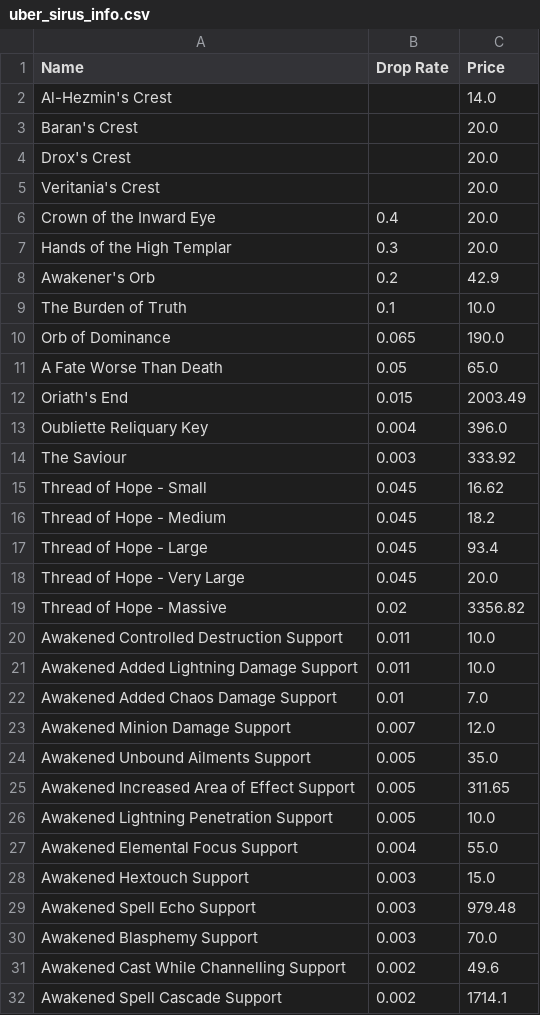
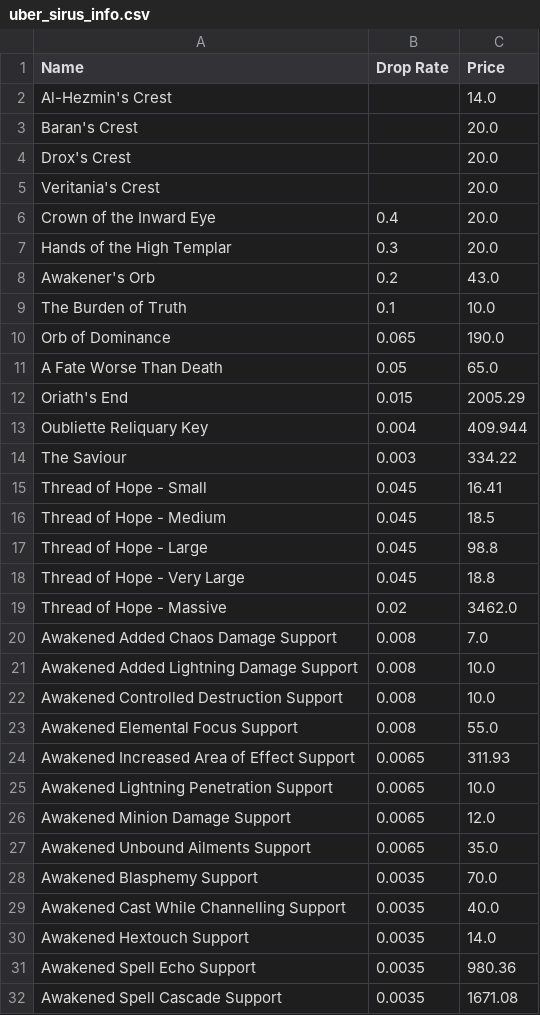
Before and after one commit to Vyary/exile-profit, a CSV file: output/uber_sirus_info.csv, drawn as a sheet; only a part is shown; the diff covers the shown part only.

```diff
--- a/output/uber_sirus_info.csv
+++ b/output/uber_sirus_info.csv
@@ -7,3 +7,3 @@ Crown of the Inward Eye,0.4,20.0
 Hands of the High Templar,0.3,20.0
-Awakener's Orb,0.2,42.9
+Awakener's Orb,0.2,43.0
 The Burden of Truth,0.1,10.0
@@ -11,22 +11,22 @@ Orb of Dominance,0.065,190.0
 A Fate Worse Than Death,0.05,65.0
-Oriath's End,0.015,2003.49
-Oubliette Reliquary Key,0.004,396.0
-The Saviour,0.003,333.92
-Thread of Hope - Small,0.045,16.62
-Thread of Hope - Medium,0.045,18.2
-Thread of Hope - Large,0.045,93.4
-Thread of Hope - Very Large,0.045,20.0
-Thread of Hope - Massive,0.02,3356.82
-Awakened Controlled Destruction Support,0.011,10.0
-Awakened Added Lightning Damage Support,0.011,10.0
-Awakened Added Chaos Damage Support,0.01,7.0
-Awakened Minion Damage Support,0.007,12.0
-Awakened Unbound Ailments Support,0.005,35.0
-Awakened Increased Area of Effect Support,0.005,311.65
-Awakened Lightning Penetration Support,0.005,10.0
-Awakened Elemental Focus Support,0.004,55.0
-Awakened Hextouch Support,0.003,15.0
-Awakened Spell Echo Support,0.003,979.48
-Awakened Blasphemy Support,0.003,70.0
-Awakened Cast While Channelling Support,0.002,49.6
-Awakened Spell Cascade Support,0.002,1714.1
+Oriath's End,0.015,2005.29
+Oubliette Reliquary Key,0.004,409.944
+The Saviour,0.003,334.22
+Thread of Hope - Small,0.045,16.41
+Thread of Hope - Medium,0.045,18.5
+Thread of Hope - Large,0.045,98.8
+Thread of Hope - Very Large,0.045,18.8
+Thread of Hope - Massive,0.02,3462.0
+Awakened Added Chaos Damage Support,0.008,7.0
+Awakened Added Lightning Damage Support,0.008,10.0
+Awakened Controlled Destruction Support,0.008,10.0
+Awakened Elemental Focus Support,0.008,55.0
+Awakened Increased Area of Effect Support,0.0065,311.93
+Awakened Lightning Penetration Support,0.0065,10.0
+Awakened Minion Damage Support,0.0065,12.0
+Awakened Unbound Ailments Support,0.0065,35.0
+Awakened Blasphemy Support,0.0035,70.0
+Awakened Cast While Channelling Support,0.0035,40.0
+Awakened Hextouch Support,0.0035,14.0
+Awakened Spell Echo Support,0.0035,980.36
+Awakened Spell Cascade Support,0.0035,1671.08
```
Also changed, not shown: 10 added rows, 10 removed rows and 15 edited cells elsewhere in this file, output/currency_exchange.csv, output/div_cards.csv, 5 other files.
